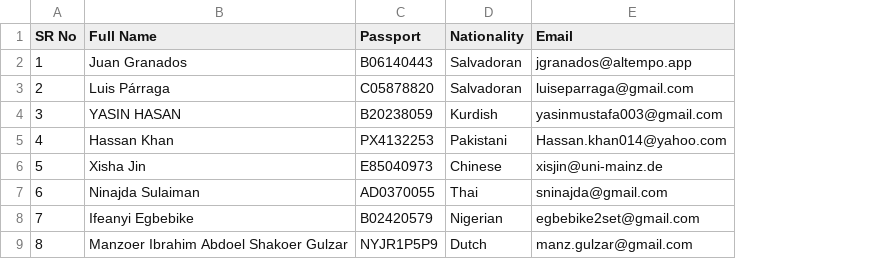
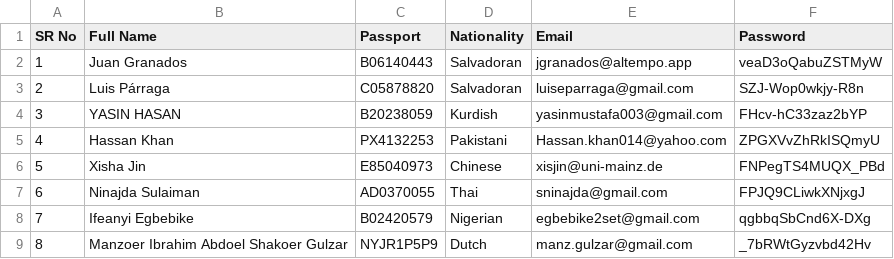
Before and after one commit to CSCDiplomacy/delegate-app, a CSV file: delegates.csv, drawn as a sheet; only a part is shown; the diff names each change by its address in the sheet, - before the commit and + after, or states it on an @@ line.

```diff
--- a/delegates.csv
+++ b/delegates.csv
+column F (Password), rows 2-9: veaD3oQabuZSTMyW | SZJ-Wop0wkjy-R8n | FHcv-hC33zaz2bYP | ZPGXVvZhRkISQmyU | FNPegTS4MUQX_PBd | FPJQ9CLiwkXNjxgJ | qgbbqSbCnd6X-DXg | _7bRWtGyzvbd42Hv
```
Also changed, not shown: 9 other files.
